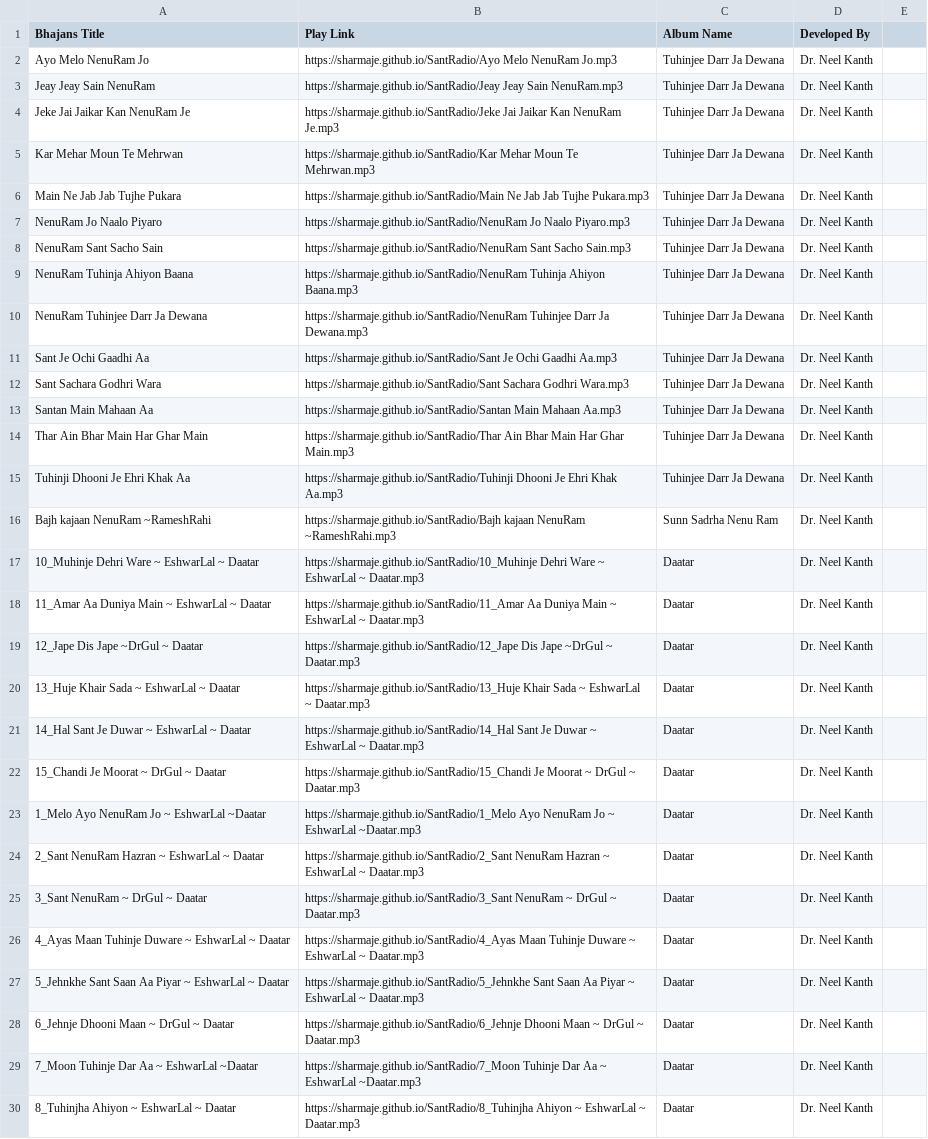
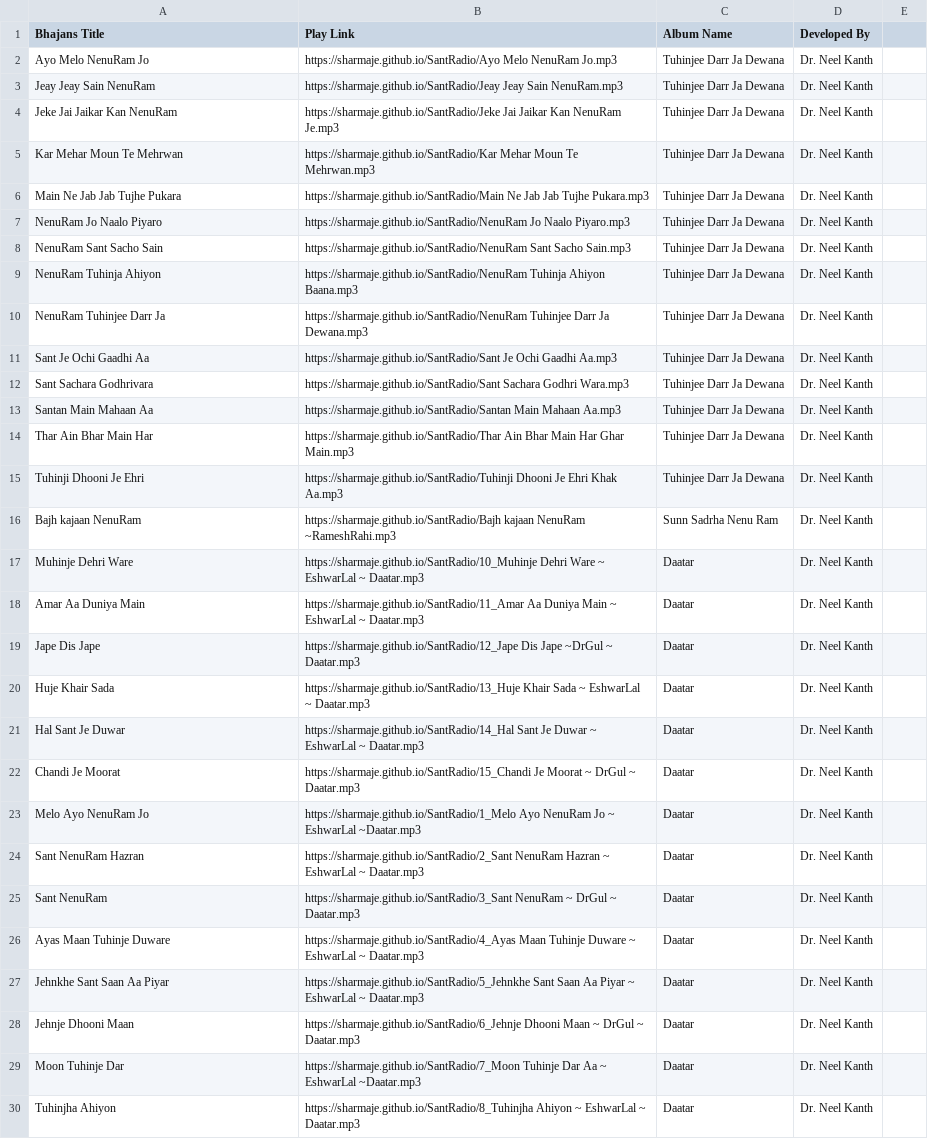
Before and after one commit to sharmaje/SantRadio, a CSV file: SxVxNdbv.csv, drawn as a sheet; only a part is shown; the diff covers the shown part only; the diff names each change by its address in the sheet, - before the commit and + after, or states it on an @@ line.

```diff
--- a/SxVxNdbv.csv
+++ b/SxVxNdbv.csv
-A4 (Bhajans Title): Jeke Jai Jaikar Kan NenuRam Je
+A4 (Bhajans Title): Jeke Jai Jaikar Kan NenuRam
-A9 (Bhajans Title): NenuRam Tuhinja Ahiyon Baana
+A9 (Bhajans Title): NenuRam Tuhinja Ahiyon
-A10 (Bhajans Title): NenuRam Tuhinjee Darr Ja Dewana
+A10 (Bhajans Title): NenuRam Tuhinjee Darr Ja
-A12 (Bhajans Title): Sant Sachara Godhri Wara
+A12 (Bhajans Title): Sant Sachara Godhrivara
-A14 (Bhajans Title): Thar Ain Bhar Main Har Ghar Main
+A14 (Bhajans Title): Thar Ain Bhar Main Har
-A15 (Bhajans Title): Tuhinji Dhooni Je Ehri Khak Aa
+A15 (Bhajans Title): Tuhinji Dhooni Je Ehri
-A16 (Bhajans Title): Bajh kajaan NenuRam ~RameshRahi
+A16 (Bhajans Title): Bajh kajaan NenuRam
-A17 (Bhajans Title): 10_Muhinje Dehri Ware ~ EshwarLal ~ Daatar
+A17 (Bhajans Title): Muhinje Dehri Ware
-A18 (Bhajans Title): 11_Amar Aa Duniya Main ~ EshwarLal ~ Daatar
+A18 (Bhajans Title): Amar Aa Duniya Main
-A19 (Bhajans Title): 12_Jape Dis Jape ~DrGul ~ Daatar
+A19 (Bhajans Title): Jape Dis Jape
-A20 (Bhajans Title): 13_Huje Khair Sada ~ EshwarLal ~ Daatar
+A20 (Bhajans Title): Huje Khair Sada
-A21 (Bhajans Title): 14_Hal Sant Je Duwar ~ EshwarLal ~ Daatar
+A21 (Bhajans Title): Hal Sant Je Duwar
-A22 (Bhajans Title): 15_Chandi Je Moorat ~ DrGul ~ Daatar
+A22 (Bhajans Title): Chandi Je Moorat
-A23 (Bhajans Title): 1_Melo Ayo NenuRam Jo ~ EshwarLal ~Daatar
+A23 (Bhajans Title): Melo Ayo NenuRam Jo
-A24 (Bhajans Title): 2_Sant NenuRam Hazran ~ EshwarLal ~ Daatar
+A24 (Bhajans Title): Sant NenuRam Hazran
-A25 (Bhajans Title): 3_Sant NenuRam ~ DrGul ~ Daatar
+A25 (Bhajans Title): Sant NenuRam
-A26 (Bhajans Title): 4_Ayas Maan Tuhinje Duware ~ EshwarLal ~ Daatar
+A26 (Bhajans Title): Ayas Maan Tuhinje Duware
-A27 (Bhajans Title): 5_Jehnkhe Sant Saan Aa Piyar ~ EshwarLal ~ Daatar
+A27 (Bhajans Title): Jehnkhe Sant Saan Aa Piyar
-A28 (Bhajans Title): 6_Jehnje Dhooni Maan ~ DrGul ~ Daatar
+A28 (Bhajans Title): Jehnje Dhooni Maan
-A29 (Bhajans Title): 7_Moon Tuhinje Dar Aa ~ EshwarLal ~Daatar
+A29 (Bhajans Title): Moon Tuhinje Dar
-A30 (Bhajans Title): 8_Tuhinjha Ahiyon ~ EshwarLal ~ Daatar
+A30 (Bhajans Title): Tuhinjha Ahiyon
```
Also changed, not shown: 1 added row, 1 removed row and 130 edited cells elsewhere in this file.
